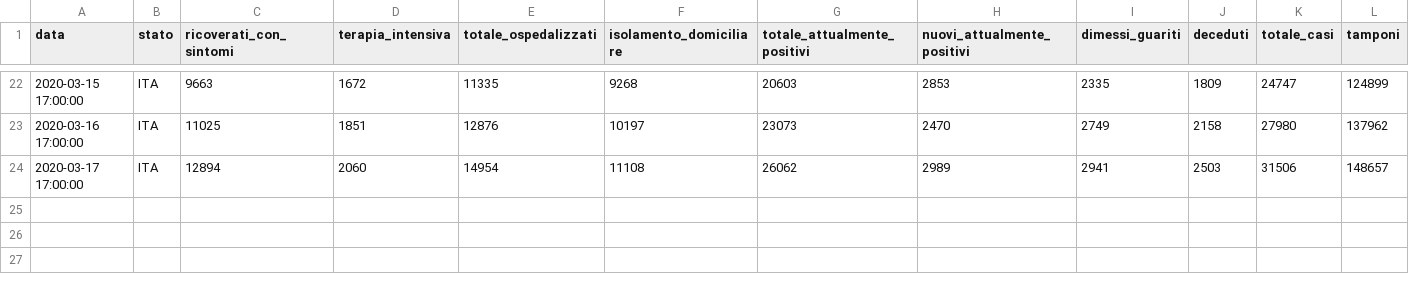
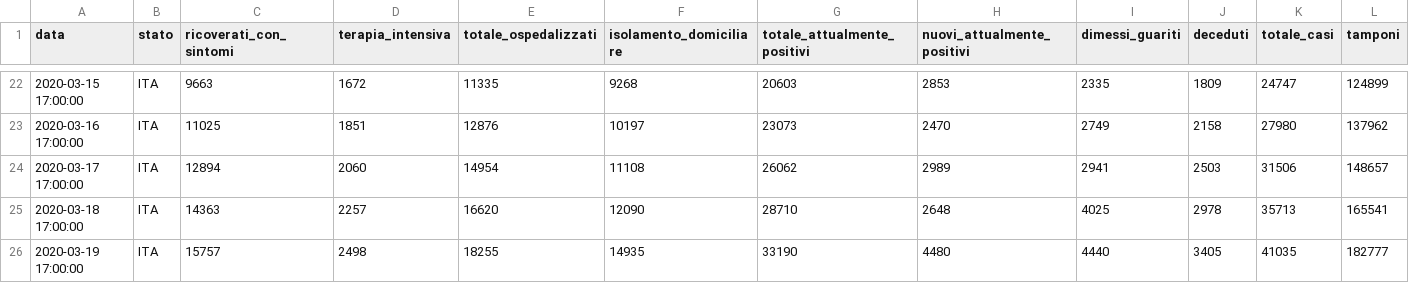
Before and after one commit to synapsea/italycoronavirus, a CSV file: Data.csv, drawn as a sheet; only a part is shown, gaps mark what is left out.

Commit message:
Update Data.csv

```diff
--- a/Data.csv
+++ b/Data.csv
@@ -24 +24,3 @@ data,stato,ricoverati_con_sintomi,terapia_intensiva,totale_ospedalizzati,isolame
 2020-03-17 17:00:00,ITA,12894,2060,14954,11108,26062,2989,2941,2503,31506,148657
+2020-03-18 17:00:00,ITA,14363,2257,16620,12090,28710,2648,4025,2978,35713,165541
+2020-03-19 17:00:00,ITA,15757,2498,18255,14935,33190,4480,4440,3405,41035,182777
```
